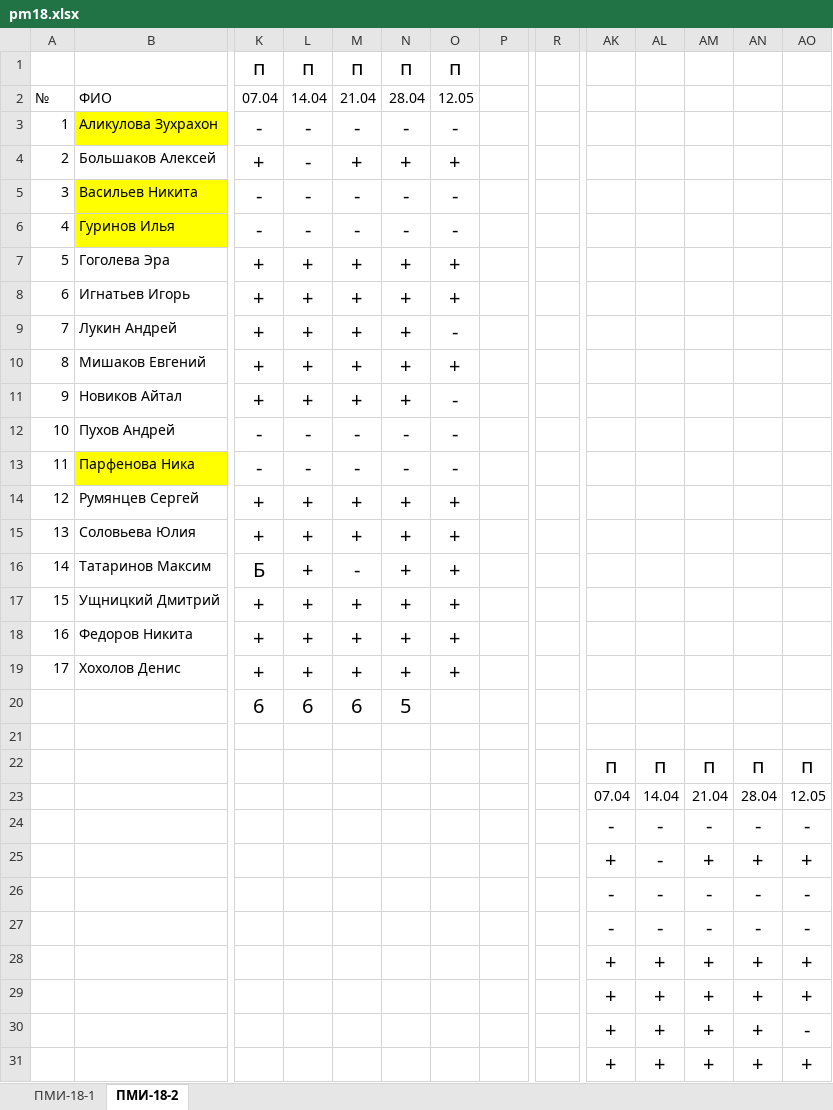
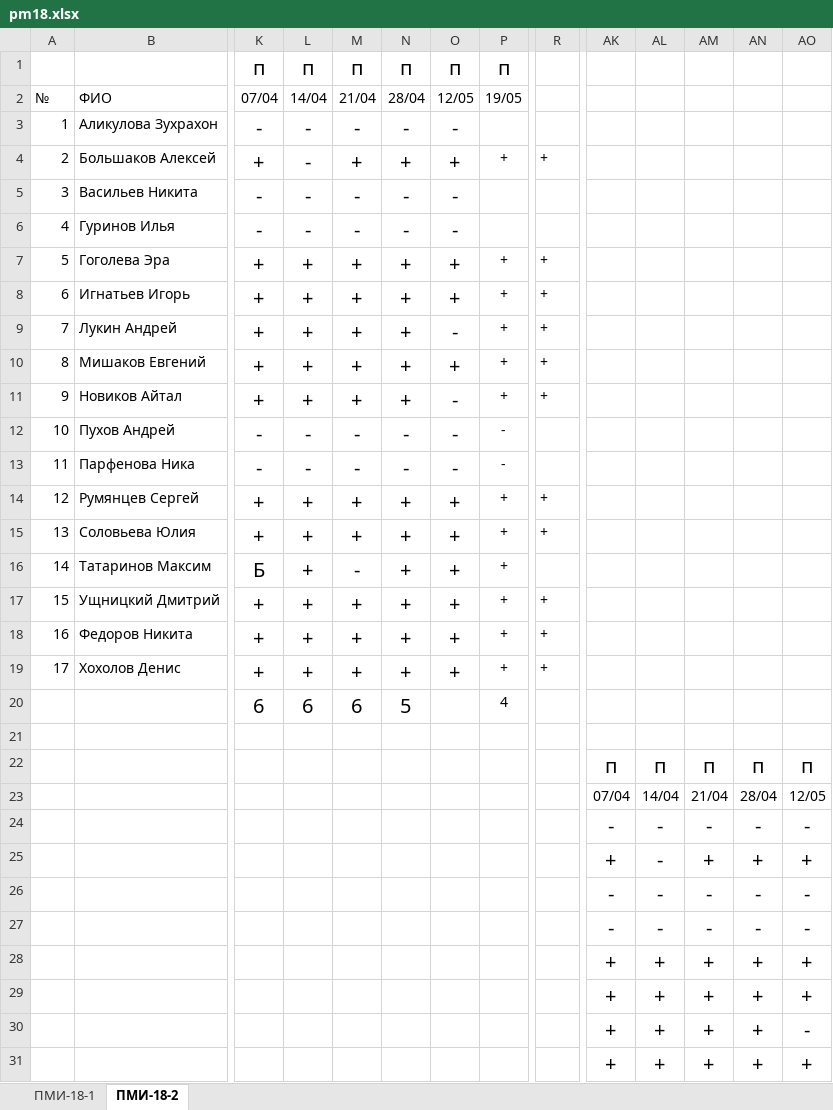
Before and after one commit to haska87/pm18, an Excel workbook: pm18.xlsx, sheet ПМИ-18-2, drawn as a sheet; only a part is shown, gaps mark what is left out; values as stored, in another font and other column widths than the file's, no borders; the diff covers the shown part only; the diff names each change by its address in the sheet, - before the commit and + after, or states it on an @@ line.

```diff
--- a/pm18.xlsx (sheet ПМИ-18-2)
+++ b/pm18.xlsx (sheet ПМИ-18-2)
-P1: (empty)
+P1: п
-K2: 07.04
+K2: 07/04
-L2: 14.04
+L2: 14/04
-M2: 21.04
+M2: 21/04
-N2: 28.04
+N2: 28/04
-O2: 12.05
+O2: 12/05
-P2: (empty)
+P2: 19/05
-B3 fill: #FFFF00
+B3 fill: none
-P4: (empty)
+P4: +
-R4: (empty)
+R4: +
-B5:B6 fill: #FFFF00
+B5:B6 fill: none
-P7:P11: (empty)
+P7:P11: +
-R7:R11: (empty)
+R7:R11: +
-P12:P13: (empty)
+P12:P13: -
-B13 fill: #FFFF00
+B13 fill: none
-P14:P19: (empty)
+P14:P19: +
-R14:R15: (empty)
+R14:R15: +
-R17:R19: (empty)
+R17:R19: +
-P20: (empty)
+P20: 4
-AK23: 07.04
+AK23: 07/04
-AL23: 14.04
+AL23: 14/04
-AM23: 21.04
+AM23: 21/04
-AN23: 28.04
+AN23: 28/04
-AO23: 12.05
+AO23: 12/05
```
Also changed, not shown: cell formats elsewhere in this sheet, sheet ПМИ-18-1, 1 other file.
